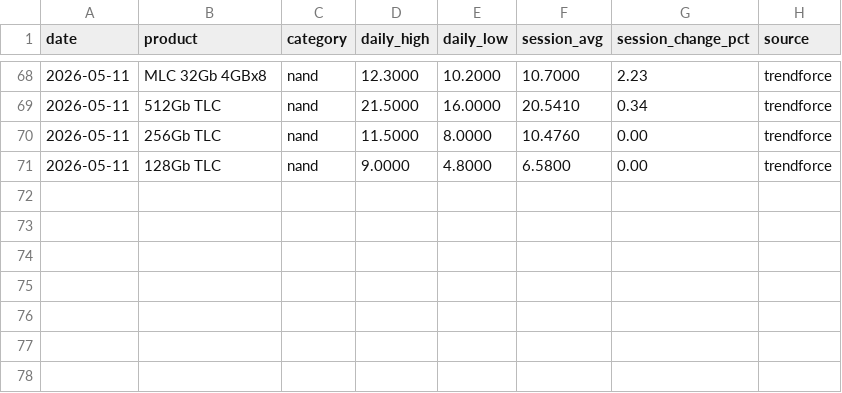
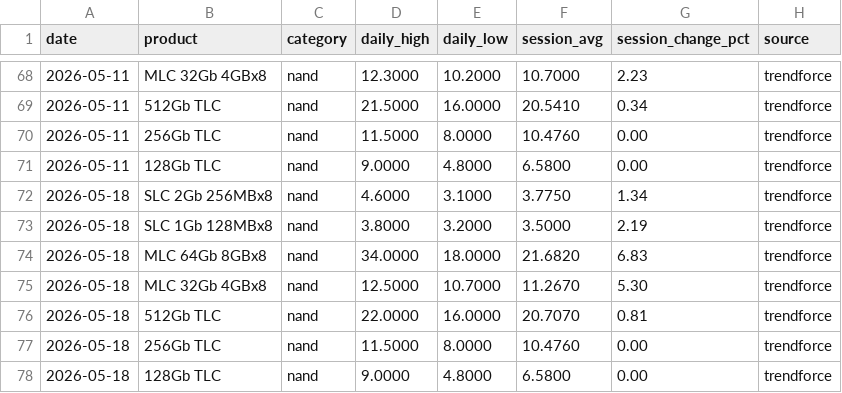
Before and after one commit to karakotaram/memory-spot-tracker, a CSV file: data/nand_spot.csv, drawn as a sheet; only a part is shown, gaps mark what is left out; the diff names each change by its address in the sheet, - before the commit and + after, or states it on an @@ line.

```diff
--- a/data/nand_spot.csv
+++ b/data/nand_spot.csv
+row 72: 2026-05-18 | SLC 2Gb 256MBx8 | nand | 4.6000 | 3.1000 | 3.7750 | 1.34 | trendforce
+row 73: 2026-05-18 | SLC 1Gb 128MBx8 | nand | 3.8000 | 3.2000 | 3.5000 | 2.19 | trendforce
+row 74: 2026-05-18 | MLC 64Gb 8GBx8 | nand | 34.0000 | 18.0000 | 21.6820 | 6.83 | trendforce
+row 75: 2026-05-18 | MLC 32Gb 4GBx8 | nand | 12.5000 | 10.7000 | 11.2670 | 5.30 | trendforce
+row 76: 2026-05-18 | 512Gb TLC | nand | 22.0000 | 16.0000 | 20.7070 | 0.81 | trendforce
+row 77: 2026-05-18 | 256Gb TLC | nand | 11.5000 | 8.0000 | 10.4760 | 0.00 | trendforce
+row 78: 2026-05-18 | 128Gb TLC | nand | 9.0000 | 4.8000 | 6.5800 | 0.00 | trendforce
```
Also changed, not shown: data/dram_spot.csv, docs/data/dram_spot.csv, 3 other files.
